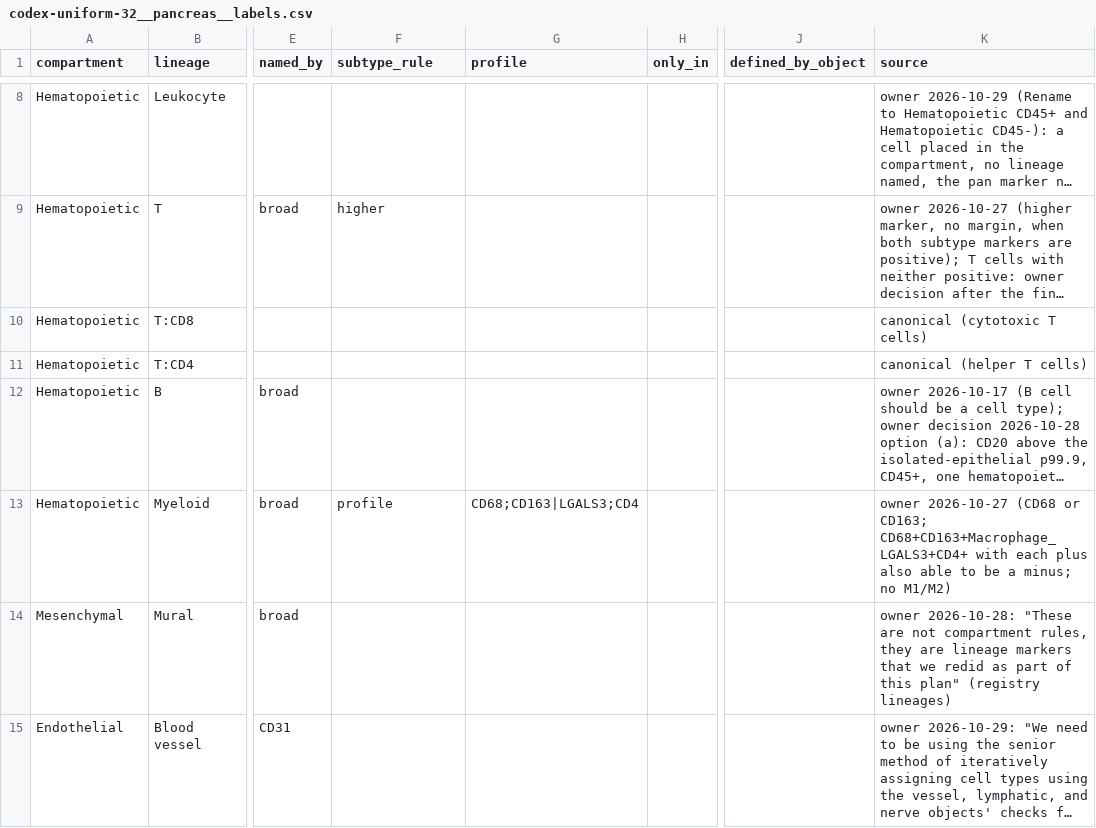
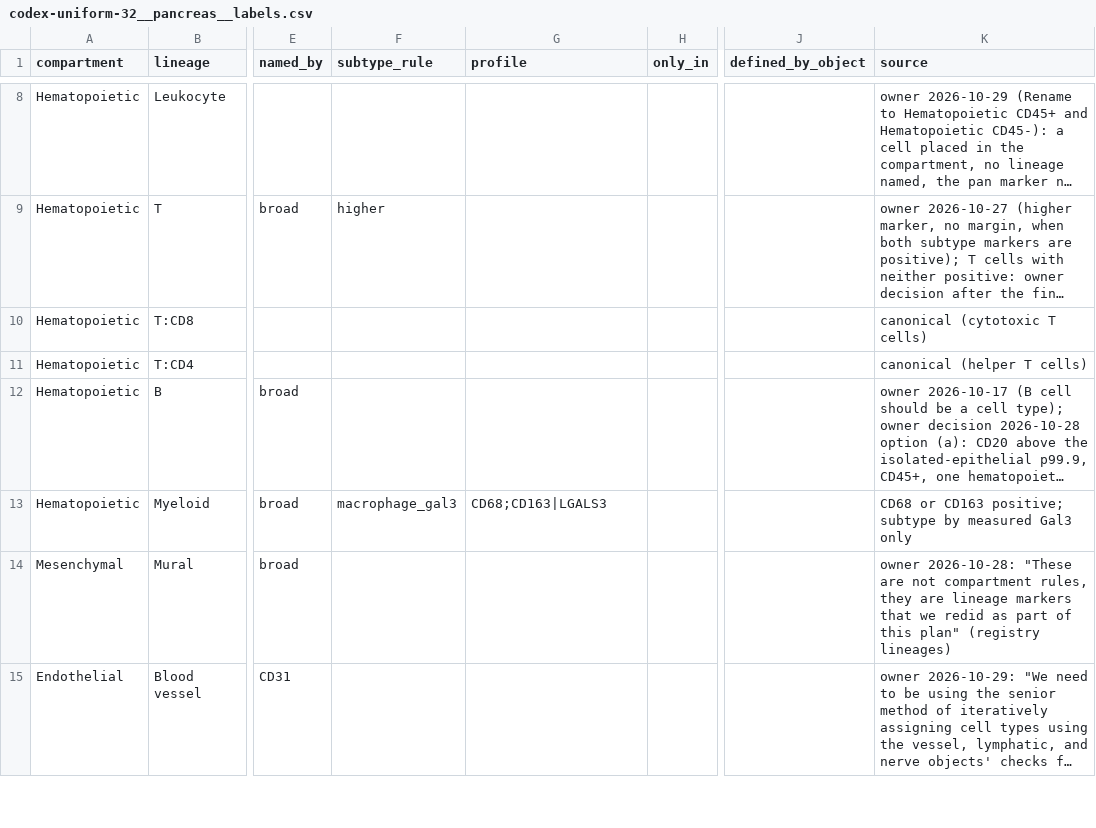
Before and after one commit to smith6jt-cop/Islet-Explorer, a CSV file: scripts/uniform/typing/registry/codex-uniform-32__pancreas__labels.csv, drawn as a sheet; only a part is shown, gaps mark what is left out; long unchanged cells end in …; the diff names each change by its address in the sheet, - before the commit and + after, or states it on an @@ line.

Commit message:
Type macrophages by CD68 or CD163 and measured Gal3 state

```diff
--- a/scripts/uniform/typing/registry/codex-uniform-32__pancreas__labels.csv
+++ b/scripts/uniform/typing/registry/codex-uniform-32__pancreas__labels.csv
-F13 (subtype_rule): profile
+F13 (subtype_rule): macrophage_gal3
-G13 (profile): CD68;CD163|LGALS3;CD4
+G13 (profile): CD68;CD163|LGALS3
-K13 (source): owner 2026-10-27 (CD68 or CD163; CD68+CD163+Macrophage_LGALS3+CD4+ with each plus also able to be a minus; no M1/M2)
+K13 (source): CD68 or CD163 positive; subtype by measured Gal3 only
```
Also changed, not shown: scripts/uniform/typing/registry/codex-uniform-32__pancreas.csv, 12 other files.
